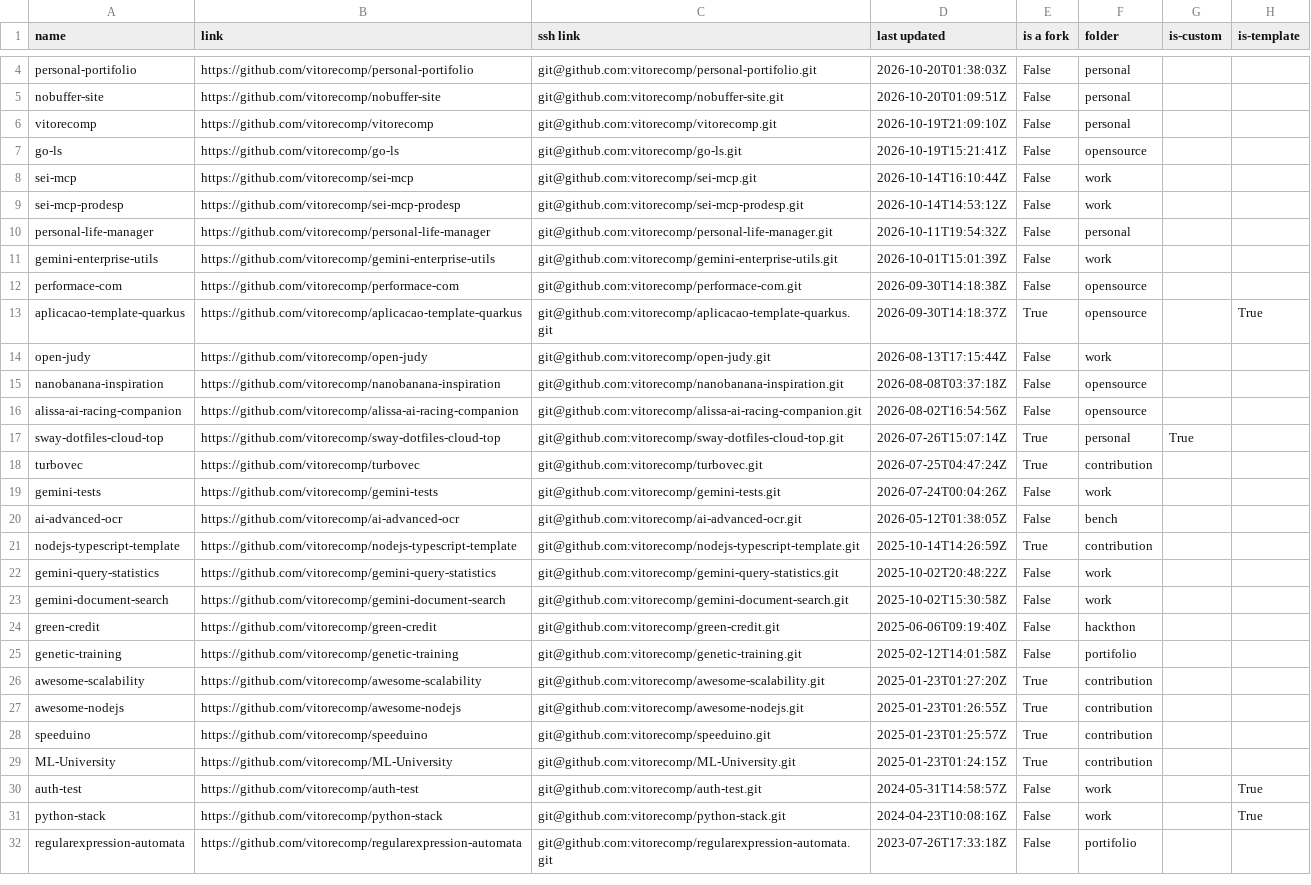
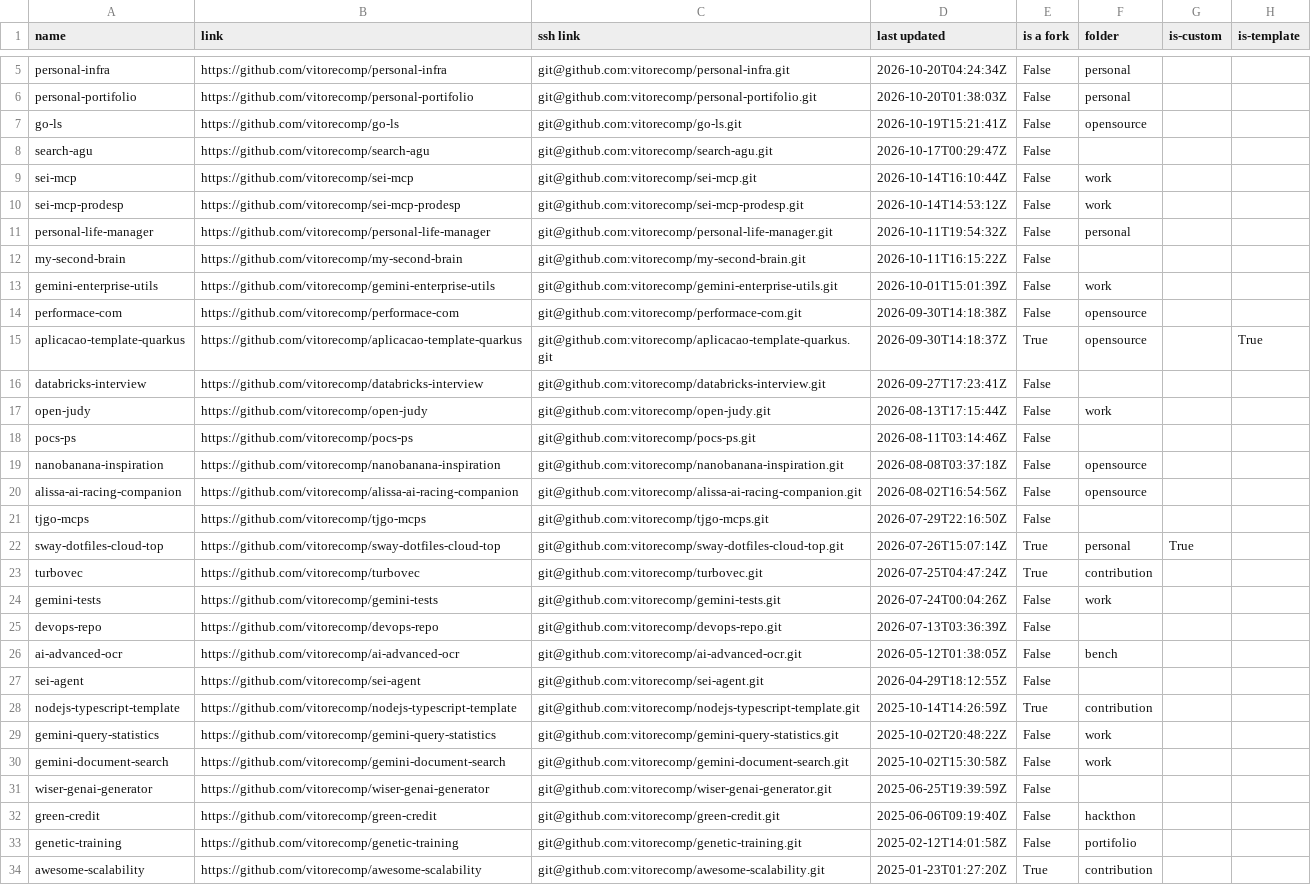
Before and after one commit to vitorecomp/personal-infra, a CSV file: workspace/documentation/repo_stats.csv, drawn as a sheet; only a part is shown, gaps mark what is left out; the shorter side is filled out with more unchanged rows; removed rows and columns are numbered as before the commit, all else as after; the diff covers the shown part only; the diff names each change by its address in the sheet, - before the commit and + after, or states it on an @@ line.

```diff
--- a/workspace/documentation/repo_stats.csv
+++ b/workspace/documentation/repo_stats.csv
+row 5: personal-infra | https://github.com/vitorecomp/personal-infra | git@github.com:vitorecomp/personal-infra.git | 2026-10-20T04:24:34Z | False | personal
-row 5: nobuffer-site | https://github.com/vitorecomp/nobuffer-site | git@github.com:vitorecomp/nobuffer-site.git | 2026-10-20T01:09:51Z | False | personal
-row 6: vitorecomp | https://github.com/vitorecomp/vitorecomp | git@github.com:vitorecomp/vitorecomp.git | 2026-10-19T21:09:10Z | False | personal
+row 8: search-agu | https://github.com/vitorecomp/search-agu | git@github.com:vitorecomp/search-agu.git | 2026-10-17T00:29:47Z | False
+row 12: my-second-brain | https://github.com/vitorecomp/my-second-brain | git@github.com:vitorecomp/my-second-brain.git | 2026-10-11T16:15:22Z | False
+row 16: databricks-interview | https://github.com/vitorecomp/databricks-interview | git@github.com:vitorecomp/databricks-interview.git | 2026-09-27T17:23:41Z | False
+row 18: pocs-ps | https://github.com/vitorecomp/pocs-ps | git@github.com:vitorecomp/pocs-ps.git | 2026-08-11T03:14:46Z | False
+row 21: tjgo-mcps | https://github.com/vitorecomp/tjgo-mcps | git@github.com:vitorecomp/tjgo-mcps.git | 2026-07-29T22:16:50Z | False
+row 25: devops-repo | https://github.com/vitorecomp/devops-repo | git@github.com:vitorecomp/devops-repo.git | 2026-07-13T03:36:39Z | False
+row 27: sei-agent | https://github.com/vitorecomp/sei-agent | git@github.com:vitorecomp/sei-agent.git | 2026-04-29T18:12:55Z | False
+row 31: wiser-genai-generator | https://github.com/vitorecomp/wiser-genai-generator | git@github.com:vitorecomp/wiser-genai-generator.git | 2025-06-25T19:39:59Z | False
```
Also changed, not shown: 10 added rows and 5 edited cells elsewhere in this file.
